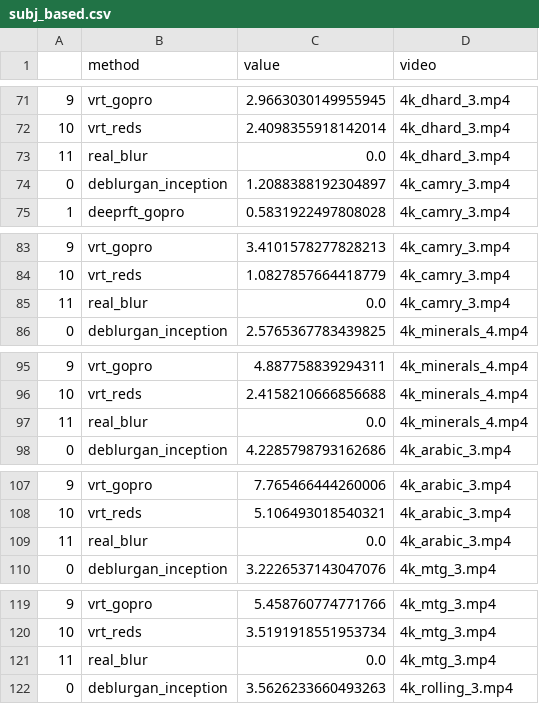
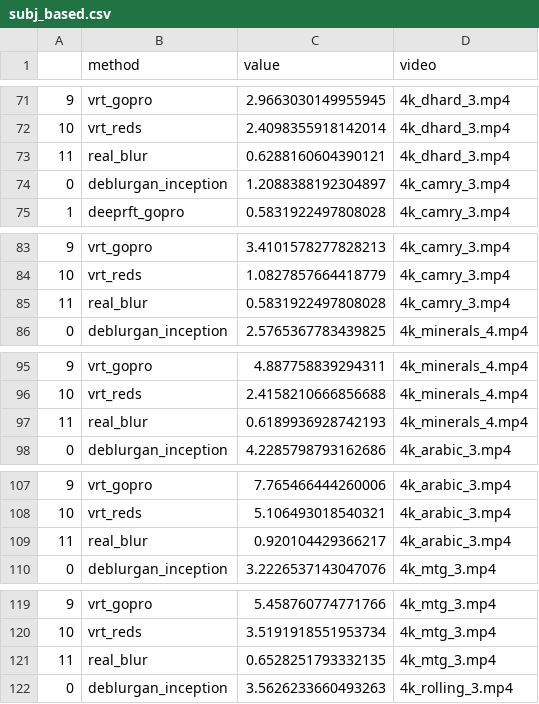
Before and after one commit to illaitar/based, a CSV file: subj_based.csv, drawn as a sheet; only a part is shown, gaps mark what is left out; the diff covers the shown part only.

```diff
--- a/subj_based.csv
+++ b/subj_based.csv
@@ -72,3 +72,3 @@
 10,vrt_reds,2.4098355918142014,4k_dhard_3.mp4
-11,real_blur,0.0,4k_dhard_3.mp4
+11,real_blur,0.6288160604390121,4k_dhard_3.mp4
 0,deblurgan_inception,1.2088388192304897,4k_camry_3.mp4
@@ -84,3 +84,3 @@
 10,vrt_reds,1.0827857664418779,4k_camry_3.mp4
-11,real_blur,0.0,4k_camry_3.mp4
+11,real_blur,0.5831922497808028,4k_camry_3.mp4
 0,deblurgan_inception,2.5765367783439825,4k_minerals_4.mp4
@@ -96,3 +96,3 @@
 10,vrt_reds,2.4158210666856688,4k_minerals_4.mp4
-11,real_blur,0.0,4k_minerals_4.mp4
+11,real_blur,0.6189936928742193,4k_minerals_4.mp4
 0,deblurgan_inception,4.2285798793162686,4k_arabic_3.mp4
@@ -108,3 +108,3 @@
 10,vrt_reds,5.106493018540321,4k_arabic_3.mp4
-11,real_blur,0.0,4k_arabic_3.mp4
+11,real_blur,0.920104429366217,4k_arabic_3.mp4
 0,deblurgan_inception,3.2226537143047076,4k_mtg_3.mp4
@@ -120,3 +120,3 @@
 10,vrt_reds,3.5191918551953734,4k_mtg_3.mp4
-11,real_blur,0.0,4k_mtg_3.mp4
+11,real_blur,0.6528251793332135,4k_mtg_3.mp4
 0,deblurgan_inception,3.5626233660493263,4k_rolling_3.mp4
```
Also changed, not shown: 15 edited cells elsewhere in this file, 2 other files.
